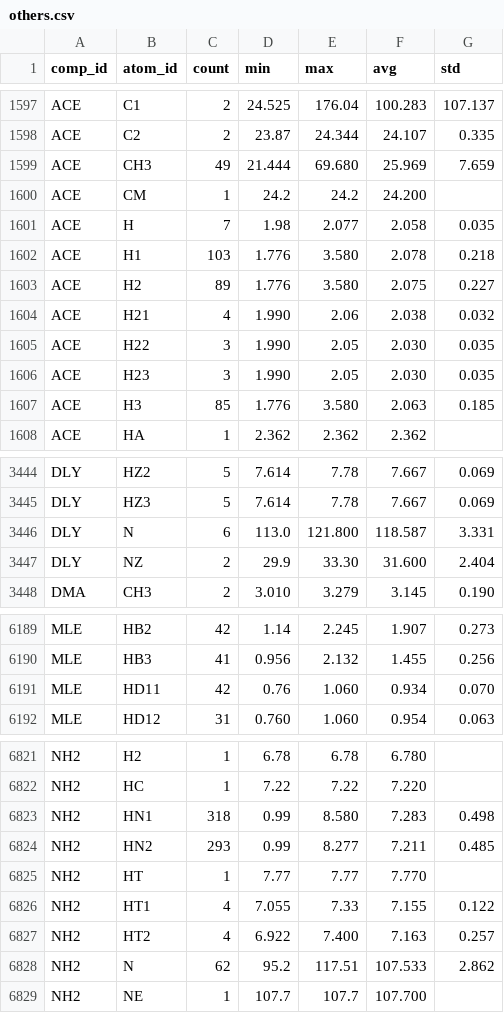
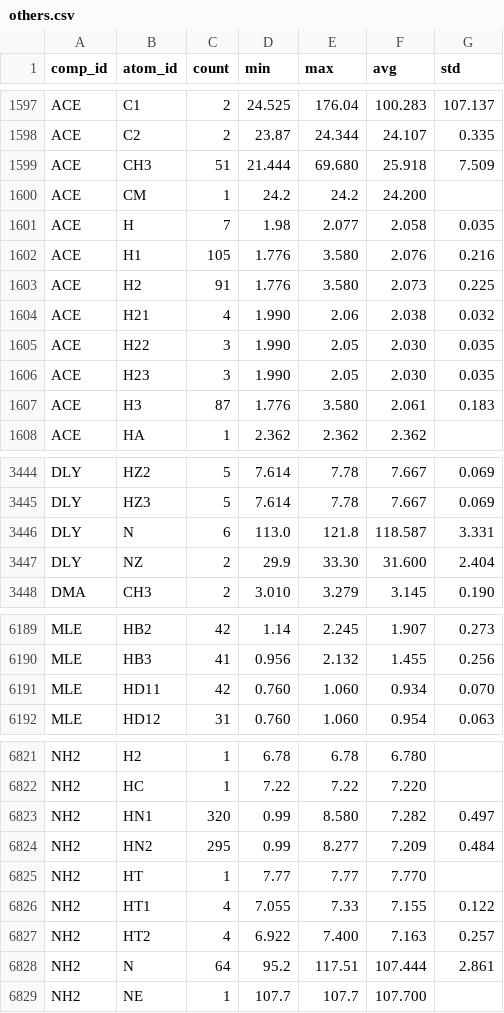
Before and after one commit to wwPDB/py-wwpdb_utils_nmr, a CSV file: wwpdb/utils/nmr/bmrb_cs_stat/others.csv, drawn as a sheet; only a part is shown, gaps mark what is left out; the diff covers the shown part only.

```diff
--- a/wwpdb/utils/nmr/bmrb_cs_stat/others.csv
+++ b/wwpdb/utils/nmr/bmrb_cs_stat/others.csv
@@ -1598,7 +1598,7 @@ ACE,C1,2,24.525,176.04,100.283,107.137
 ACE,C2,2,23.87,24.344,24.107,0.335
-ACE,CH3,49,21.444,69.680,25.969,7.659
+ACE,CH3,51,21.444,69.680,25.918,7.509
 ACE,CM,1,24.2,24.2,24.200,
 ACE,H,7,1.98,2.077,2.058,0.035
-ACE,H1,103,1.776,3.580,2.078,0.218
-ACE,H2,89,1.776,3.580,2.075,0.227
+ACE,H1,105,1.776,3.580,2.076,0.216
+ACE,H2,91,1.776,3.580,2.073,0.225
 ACE,H21,4,1.990,2.06,2.038,0.032
@@ -1606,3 +1606,3 @@ ACE,H22,3,1.990,2.05,2.030,0.035
 ACE,H23,3,1.990,2.05,2.030,0.035
-ACE,H3,85,1.776,3.580,2.063,0.185
+ACE,H3,87,1.776,3.580,2.061,0.183
 ACE,HA,1,2.362,2.362,2.362,
@@ -3445,3 +3445,3 @@ DLY,HZ2,5,7.614,7.78,7.667,0.069
 DLY,HZ3,5,7.614,7.78,7.667,0.069
-DLY,N,6,113.0,121.800,118.587,3.331
+DLY,N,6,113.0,121.8,118.587,3.331
 DLY,NZ,2,29.9,33.30,31.600,2.404
@@ -6190,3 +6190,3 @@ MLE,HB2,42,1.14,2.245,1.907,0.273
 MLE,HB3,41,0.956,2.132,1.455,0.256
-MLE,HD11,42,0.76,1.060,0.934,0.070
+MLE,HD11,42,0.760,1.060,0.934,0.070
 MLE,HD12,31,0.760,1.060,0.954,0.063
@@ -6822,4 +6822,4 @@ NH2,H2,1,6.78,6.78,6.780,
 NH2,HC,1,7.22,7.22,7.220,
-NH2,HN1,318,0.99,8.580,7.283,0.498
-NH2,HN2,293,0.99,8.277,7.211,0.485
+NH2,HN1,320,0.99,8.580,7.282,0.497
+NH2,HN2,295,0.99,8.277,7.209,0.484
 NH2,HT,1,7.77,7.77,7.770,
@@ -6827,3 +6827,3 @@ NH2,HT1,4,7.055,7.33,7.155,0.122
 NH2,HT2,4,6.922,7.400,7.163,0.257
-NH2,N,62,95.2,117.51,107.533,2.862
+NH2,N,64,95.2,117.51,107.444,2.861
 NH2,NE,1,107.7,107.7,107.700,
```
Also changed, not shown: 1 edited cell elsewhere in this file, wwpdb/utils/nmr/bmrb_cs_stat/aa_filt.csv, wwpdb/utils/nmr/bmrb_cs_stat/aa_full.csv, 10 other files.
